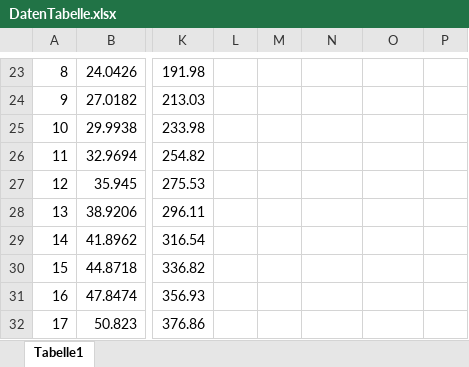
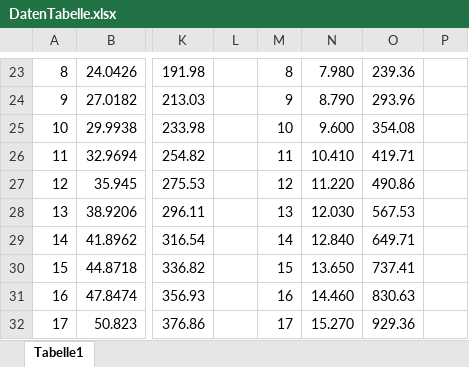
Before and after one commit to MrFaiser/Game2D, an Excel workbook: DatenTabelle.xlsx, sheet Tabelle1, drawn as a sheet; only a part is shown, gaps mark what is left out; values as stored, in another font and other column widths than the file's, no borders; charts and pictures not drawn; the diff covers the shown part only; the diff names each change by its address in the sheet, - before the commit and + after, or states it on an @@ line.

```diff
--- a/DatenTabelle.xlsx (sheet Tabelle1)
+++ b/DatenTabelle.xlsx (sheet Tabelle1)
-M23: (empty)
+M23: 8
-N23: (empty)
+N23: 7.980
-O23: (empty)
+O23: 239.36
-M24: (empty)
+M24: 9
-N24: (empty)
+N24: 8.790
-O24: (empty)
+O24: 293.96
-M25: (empty)
+M25: 10
-N25: (empty)
+N25: 9.600
-O25: (empty)
+O25: 354.08
-M26: (empty)
+M26: 11
-N26: (empty)
+N26: 10.410
-O26: (empty)
+O26: 419.71
-M27: (empty)
+M27: 12
-N27: (empty)
+N27: 11.220
-O27: (empty)
+O27: 490.86
-M28: (empty)
+M28: 13
-N28: (empty)
+N28: 12.030
-O28: (empty)
+O28: 567.53
-M29: (empty)
+M29: 14
-N29: (empty)
+N29: 12.840
-O29: (empty)
+O29: 649.71
-M30: (empty)
+M30: 15
-N30: (empty)
+N30: 13.650
-O30: (empty)
+O30: 737.41
-M31: (empty)
+M31: 16
-N31: (empty)
+N31: 14.460
-O31: (empty)
+O31: 830.63
-M32: (empty)
+M32: 17
-N32: (empty)
+N32: 15.270
-O32: (empty)
+O32: 929.36
```
Also changed, not shown: 279 edited cells elsewhere in this sheet, charts or pictures, 6 other files.
